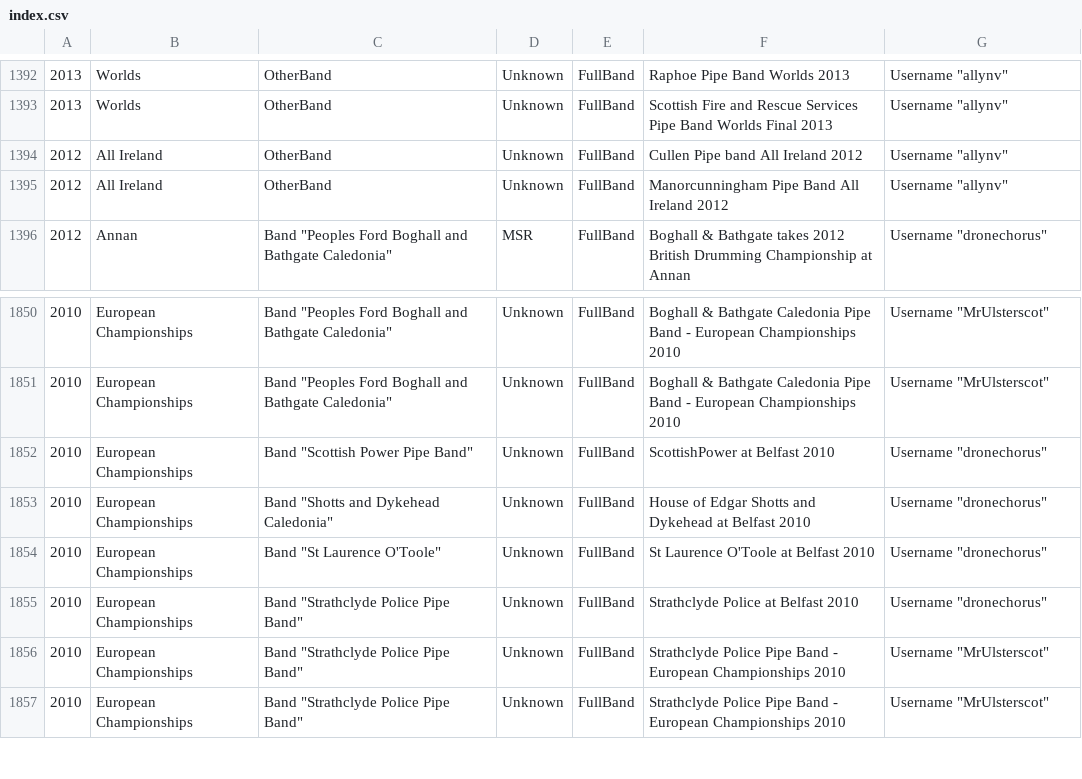
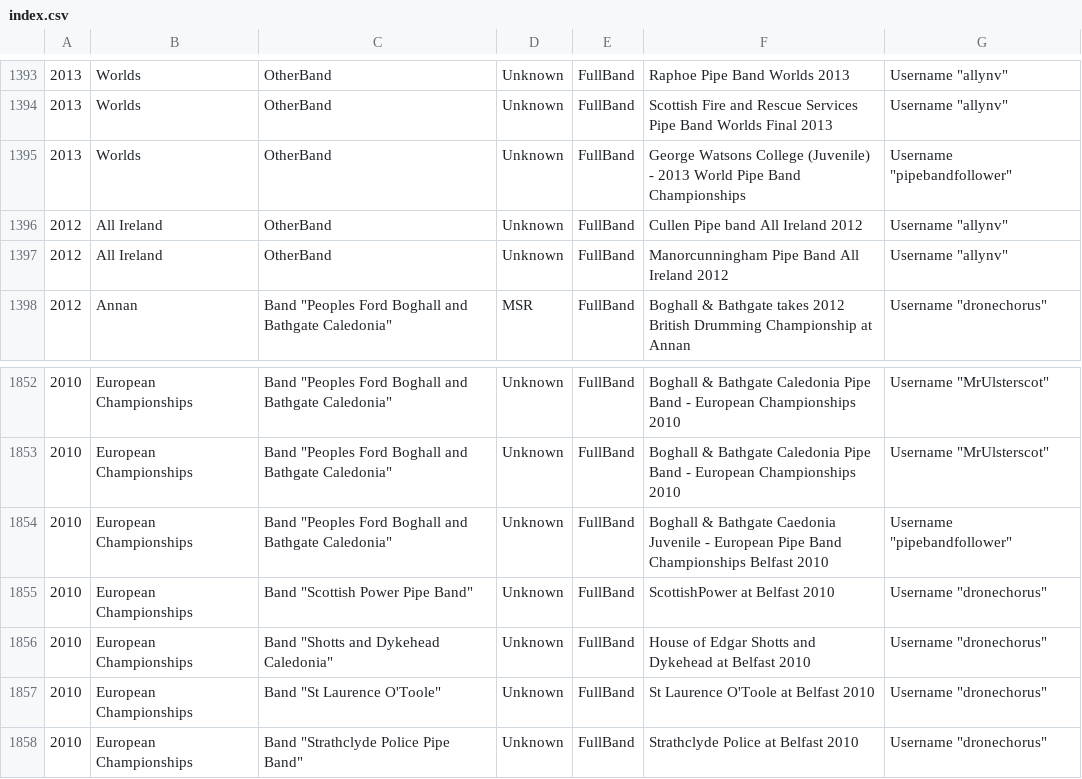
Before and after one commit to nkpart/into-the-circle, a CSV file: index.csv, drawn as a sheet; only a part is shown, gaps mark what is left out; the shorter side is filled out with more unchanged rows; the diff covers the shown part only.

```diff
--- a/index.csv
+++ b/index.csv
@@ -1393,2 +1394,3 @@
 2013,Worlds,OtherBand,Unknown,FullBand,"Scottish Fire and Rescue Services Pipe Band Worlds Final 2013",Username "allynv"
+2013,Worlds,OtherBand,Unknown,FullBand,"George Watsons College (Juvenile) - 2013 World Pipe Band Championships",Username "pipebandfollower"
 2012,All Ireland,OtherBand,Unknown,FullBand,"Cullen Pipe band All Ireland 2012",Username "allynv"
@@ -1851,2 +1853,3 @@
 2010,European Championships,Band "Peoples Ford Boghall and Bathgate Caledonia",Unknown,FullBand,"Boghall & Bathgate Caledonia Pipe Band - European Championships 2010",Username "MrUlsterscot"
+2010,European Championships,Band "Peoples Ford Boghall and Bathgate Caledonia",Unknown,FullBand,"Boghall & Bathgate Caedonia Juvenile - European Pipe Band Championships Belfast 2010",Username "pipebandfollower"
 2010,European Championships,Band "Scottish Power Pipe Band",Unknown,FullBand,"ScottishPower at Belfast 2010",Username "dronechorus"
```
Also changed, not shown: 10 added rows elsewhere in this file, missed.csv, 3 other files.
